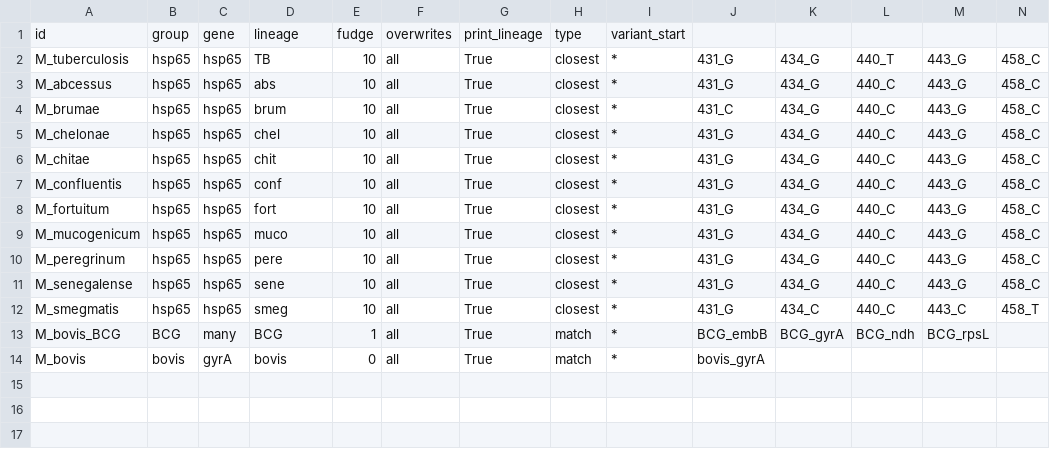
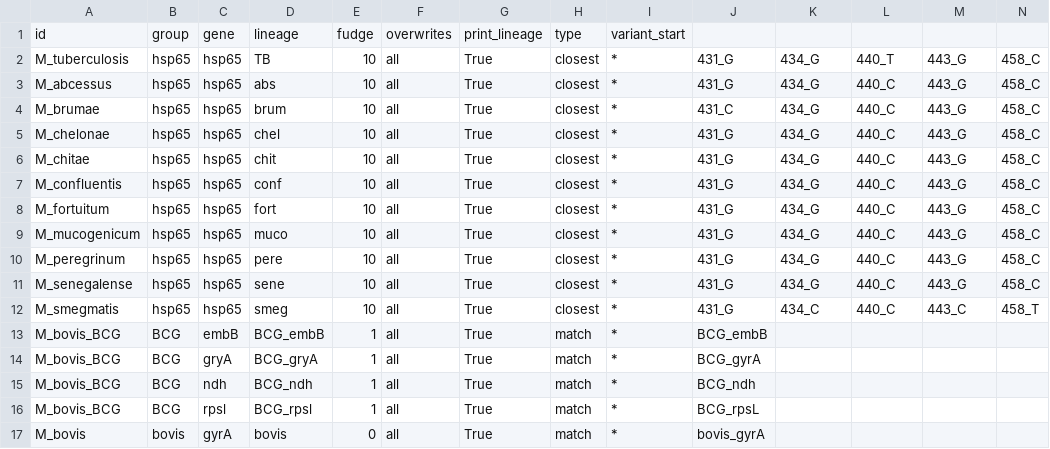
Before and after one commit to jeremyButtler/freezeTB, a TSV file: freezeTBFiles/hsp65-db-complex.tsv, drawn as a sheet; only a part is shown; rows hold the shown columns only; the diff names each change by its address in the sheet, - before the commit and + after, or states it on an @@ line.

Commit message:
broke up BCG mutations into separet detections to allow detection

```diff
--- a/freezeTBFiles/hsp65-db-complex.tsv
+++ b/freezeTBFiles/hsp65-db-complex.tsv
-C13: many
+C13: embB
-D13: BCG
+D13: BCG_embB
-K13: BCG_gyrA
+K13: (empty)
-L13: BCG_ndh
+L13: (empty)
-M13: BCG_rpsL
+M13: (empty)
+row 14: M_bovis_BCG | BCG | gryA | BCG_gryA | 1 | all | True | match | * | BCG_gyrA
+row 15: M_bovis_BCG | BCG | ndh | BCG_ndh | 1 | all | True | match | * | BCG_ndh
+row 16: M_bovis_BCG | BCG | rpsl | BCG_rpsl | 1 | all | True | match | * | BCG_rpsL
```
